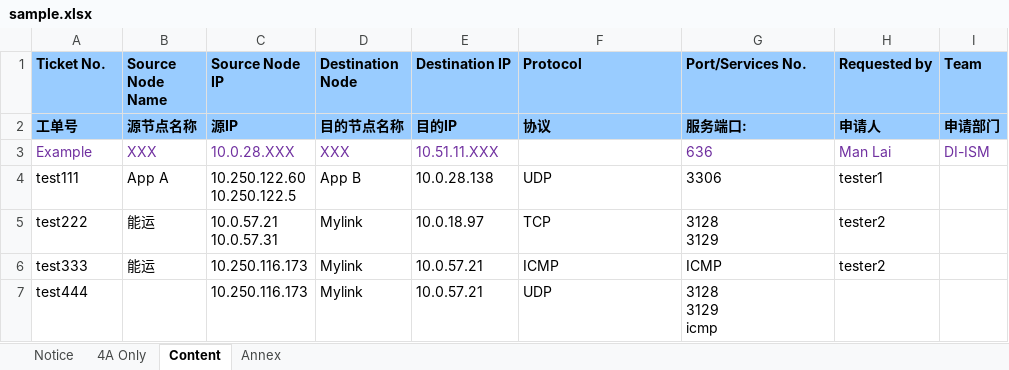
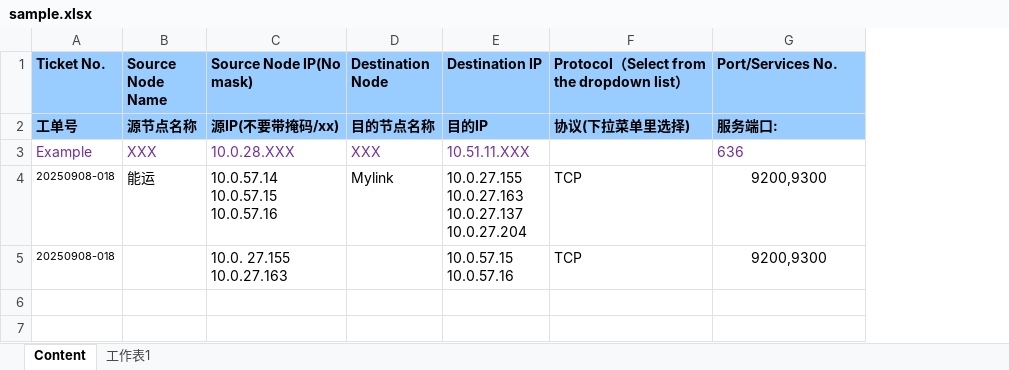
Before and after one commit to zc8131868/network_tickets, an Excel workbook: auto_tickets/sample.xlsx, sheet Content, drawn as a sheet; values as stored, in another font and other column widths than the file's, no borders; removed rows and columns are numbered as before the commit, all else as after; ↵ is a line break in a cell; the diff names each change by its address in the sheet, - before the commit and + after, or states it on an @@ line.

Commit message:
commit for auto_tickets

```diff
--- a/auto_tickets/sample.xlsx (sheet Content)
+++ b/auto_tickets/sample.xlsx (sheet Content)
-sheet tab: Notice
-sheet tab: 4A Only
-sheet tab: Annex
+sheet tab: 工作表1
-column C (Source Node IP), rows 2-3: 源IP | 10.0.28.XXX; row 5: 10.0.57.21 ↵ 10.0.57.31
+column C (Source Node IP(No mask)), rows 2-4: 源IP(不要带掩码/xx) | 10.0.28.XXX | 10.0.57.14 ↵ 10.0.57.15 ↵ 10.0.57.16
-column H (Requested by), rows 2-3: 申请人 | Man Lai; row 5: tester2
-column I (Team), rows 2-3: 申请部门 | DI-ISM
-F1: Protocol
+F1: Protocol（Select from the dropdown list）
-F2: 协议
+F2: 协议(下拉菜单里选择)
-row 4: test111 | App A | 10.250.122.60 ↵ 10.250.122.5 | App B | 10.0.28.138 | UDP | 3306 | tester1
-A4 (Ticket No.): test222
+A4 (Ticket No.): 20250908-018
@@ A4 text size: smaller @@
-E4 (Destination IP): 10.0.18.97
+E4 (Destination IP): 10.0.27.155 ↵ 10.0.27.163 ↵ 10.0.27.137 ↵ 10.0.27.204
-G4 (Port/Services No.): 3128 ↵ 3129
+G4 (Port/Services No.): 9200,9300
-G4 alignment: left
+G4 alignment: center
-row 6: test333 | 能运 | 10.250.116.173 | Mylink | 10.0.57.21 | ICMP | ICMP | tester2
-row 7: test444 |  | 10.250.116.173 | Mylink | 10.0.57.21 | UDP | 3128 ↵ 3129 ↵ icmp
+row 5: 20250908-018 |  | 10.0. 27.155 ↵ 10.0.27.163 |  | 10.0.57.15 ↵ 10.0.57.16 | TCP | 9200,9300
```
Also changed, not shown: 7 other files.
